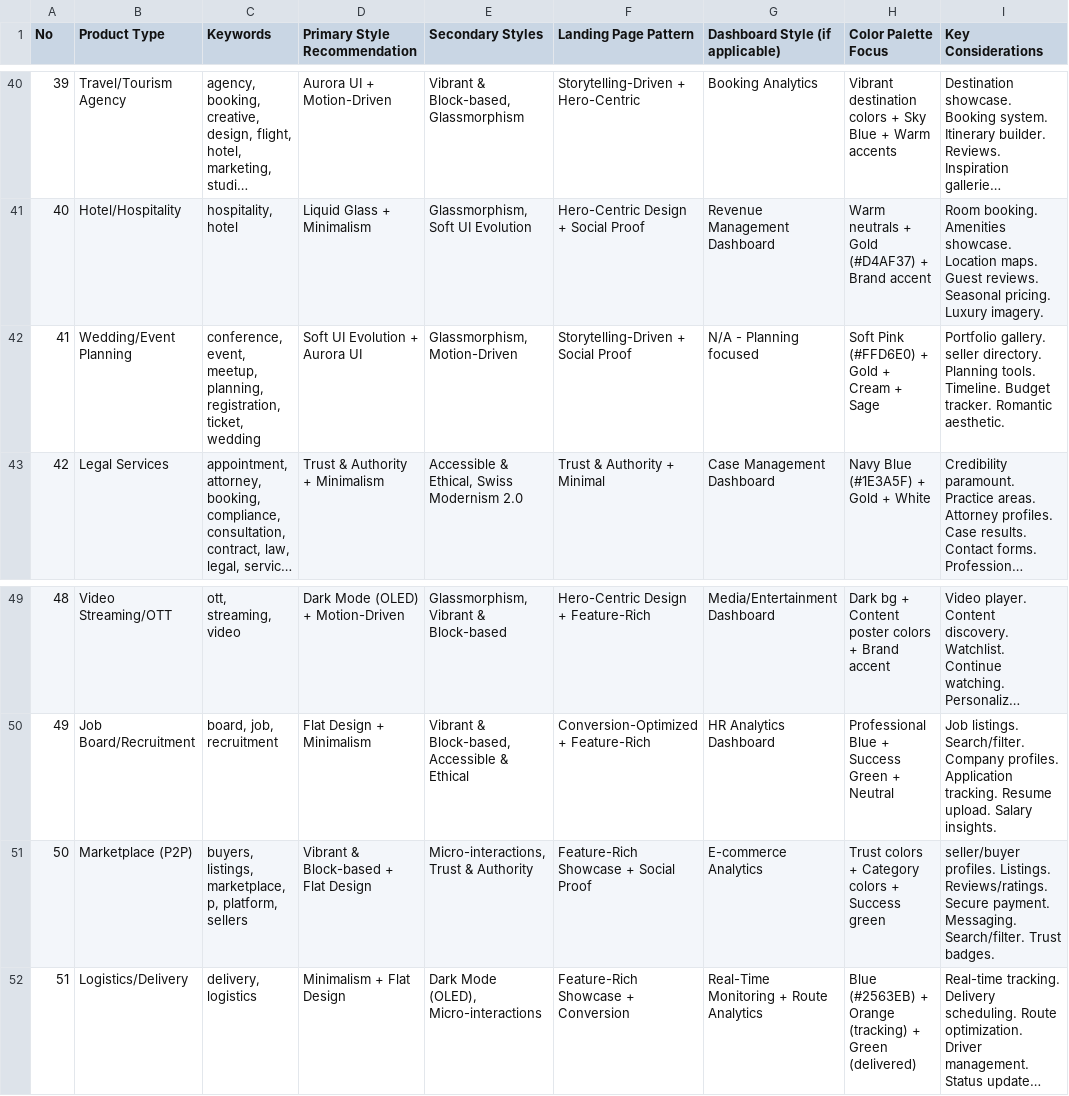
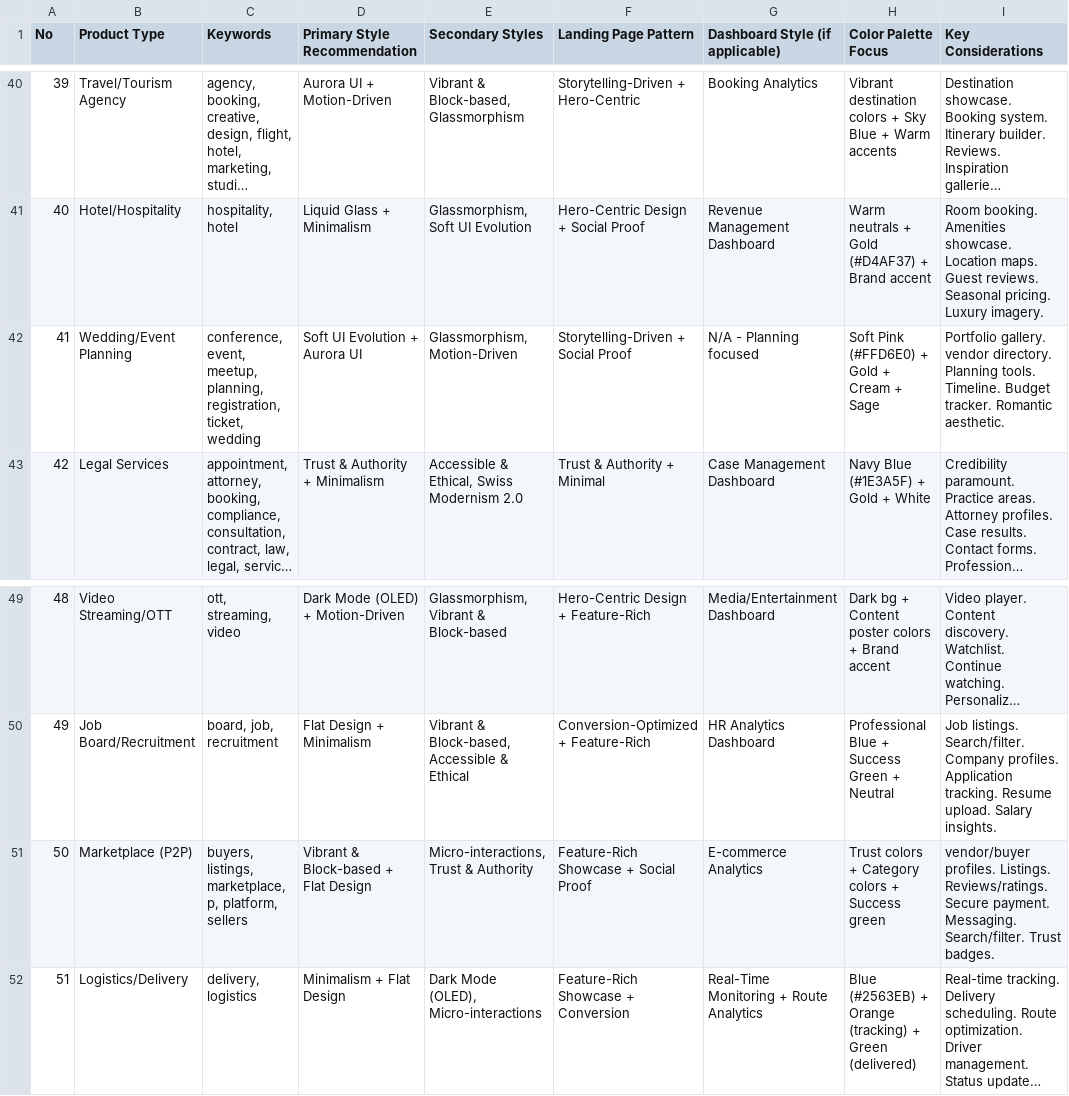
Before and after one commit to Elyte101/Spree, a CSV file: .claude/skills/ui-ux-pro-max/data/products.csv, drawn as a sheet; only a part is shown, gaps mark what is left out; long unchanged cells end in …; the diff names each change by its address in the sheet, - before the commit and + after, or states it on an @@ line.

```diff
--- a/.claude/skills/ui-ux-pro-max/data/products.csv
+++ b/.claude/skills/ui-ux-pro-max/data/products.csv
-I42 (Key Considerations): Portfolio gallery. seller directory. Planning…
+I42 (Key Considerations): Portfolio gallery. vendor directory. Planning…
-I51 (Key Considerations): seller/buyer profiles. Listings.…
+I51 (Key Considerations): vendor/buyer profiles. Listings.…
```
Also changed, not shown: .claude/skills/ui-ux-pro-max/data/landing.csv, .claude/skills/ui-ux-pro-max/data/ui-reasoning.csv, 7 other files.
